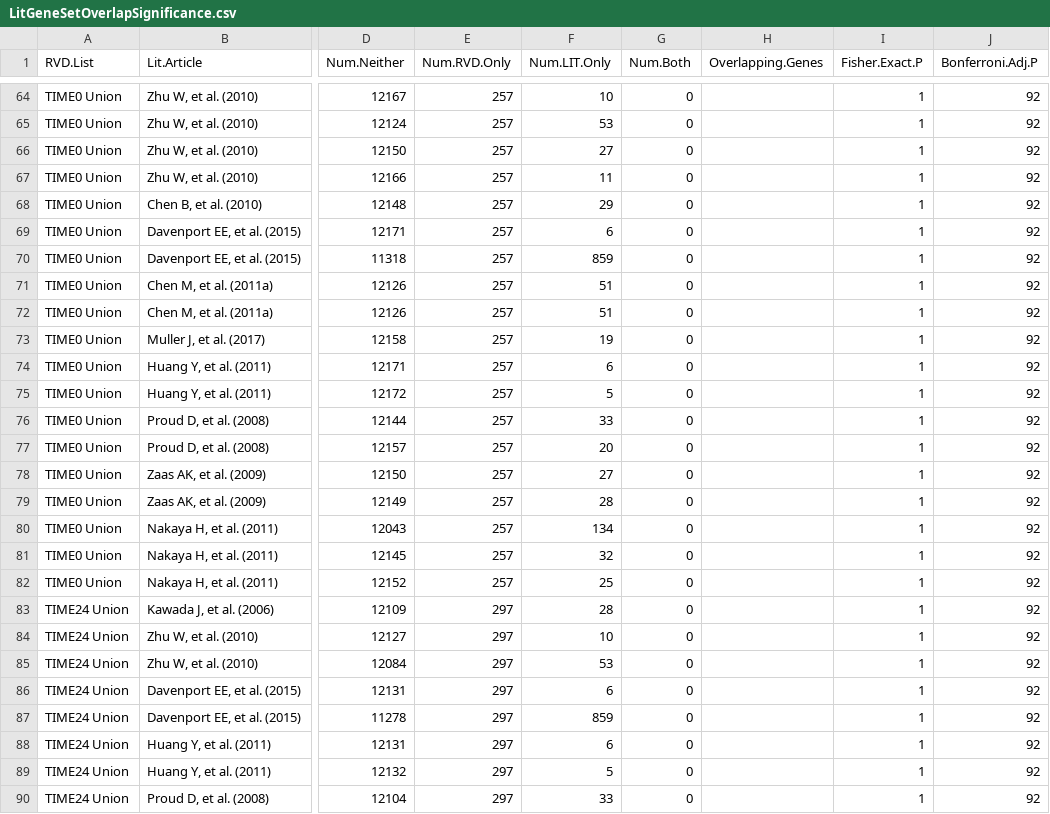
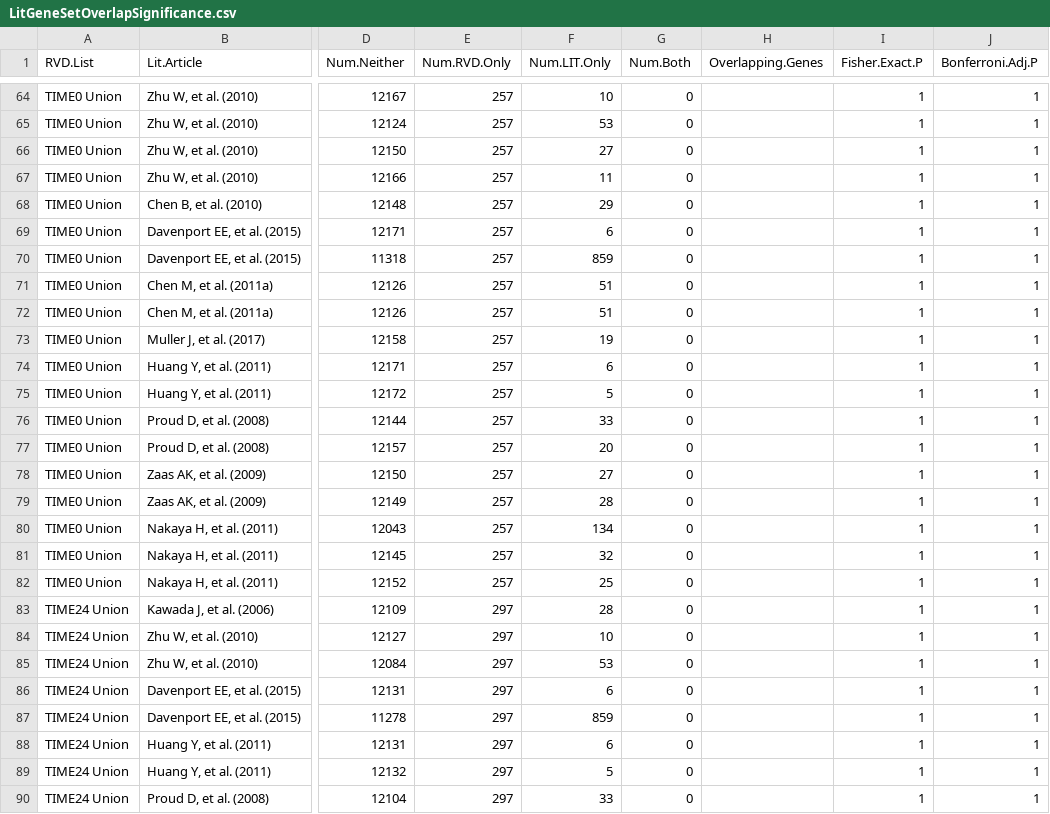
Before and after one commit to joshuaburkhart/TSAR, a CSV file: RVD_Predictor_Analysis/data/genelists/LitGeneSetOverlapSignificance.csv, drawn as a sheet; only a part is shown, gaps mark what is left out; the diff covers the shown part only; the diff names each change by its address in the sheet, - before the commit and + after, or states it on an @@ line.

```diff
--- a/RVD_Predictor_Analysis/data/genelists/LitGeneSetOverlapSignificance.csv
+++ b/RVD_Predictor_Analysis/data/genelists/LitGeneSetOverlapSignificance.csv
-J64:J90 (Bonferroni.Adj.P): 92
+J64:J90 (Bonferroni.Adj.P): 1
```
Also changed, not shown: 30 edited cells elsewhere in this file, 1 other file.
